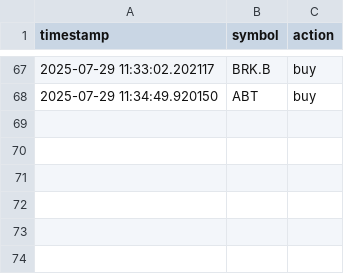
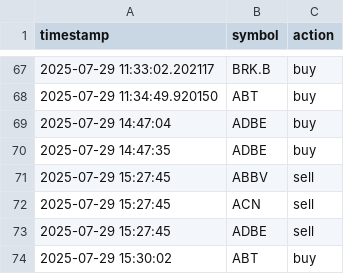
Before and after one commit to juli000/worker, a CSV file: trade_log.csv, drawn as a sheet; only a part is shown, gaps mark what is left out; the diff names each change by its address in the sheet, - before the commit and + after, or states it on an @@ line.

```diff
--- a/trade_log.csv
+++ b/trade_log.csv
+row 69: 2025-07-29 14:47:04 | ADBE | buy
+row 70: 2025-07-29 14:47:35 | ADBE | buy
+row 71: 2025-07-29 15:27:45 | ABBV | sell
+row 72: 2025-07-29 15:27:45 | ACN | sell
+row 73: 2025-07-29 15:27:45 | ADBE | sell
+row 74: 2025-07-29 15:30:02 | ABT | buy
```
Also changed, not shown: 1 other file.
